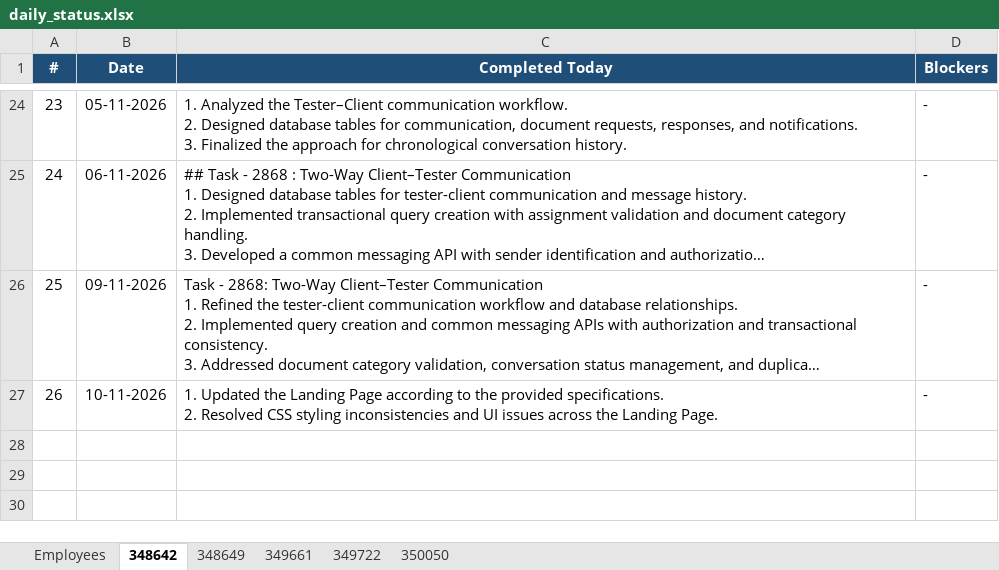
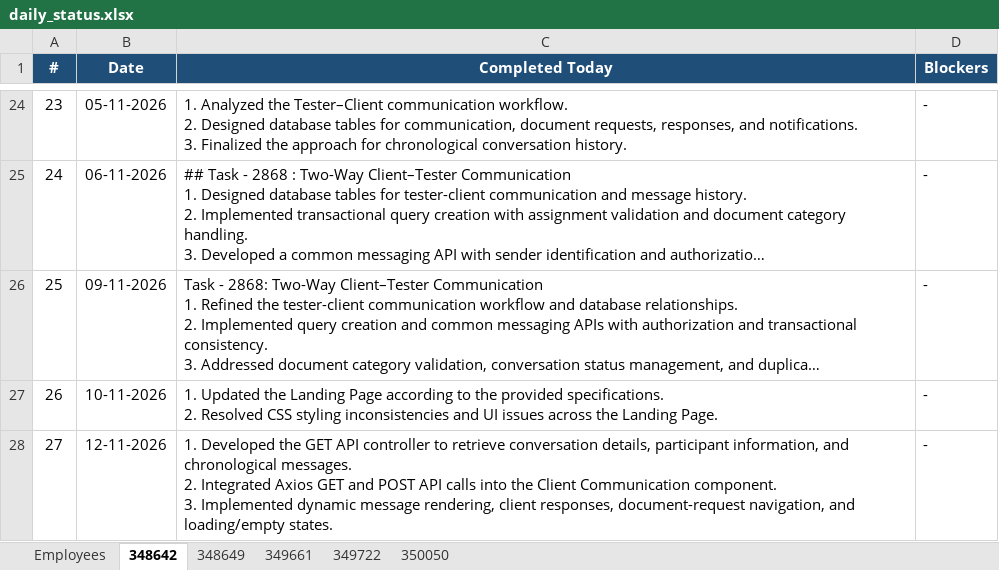
Before and after one commit to vishnumohan350050/webportal-daily-status, an Excel workbook: daily_status.xlsx, sheet 348642, drawn as a sheet; only a part is shown, gaps mark what is left out; long unchanged cells end in …; values as stored, in another font and other column widths than the file's, no borders; ↵ is a line break in a cell; the diff names each change by its address in the sheet, - before the commit and + after, or states it on an @@ line.

Commit message:
Daily status update (run 43222542788)

```diff
--- a/daily_status.xlsx (sheet 348642)
+++ b/daily_status.xlsx (sheet 348642)
+row 28: 27 | 12-11-2026 | 1. Developed the GET API controller to retrieve conversation details, participant information, and chronological messages. ↵ 2. Integrated Axios GET and POST API calls into the Client Communication component. ↵ 3. Implemented dynamic message rendering, client responses, document-request navigation, and loading/empty states. | -
```
